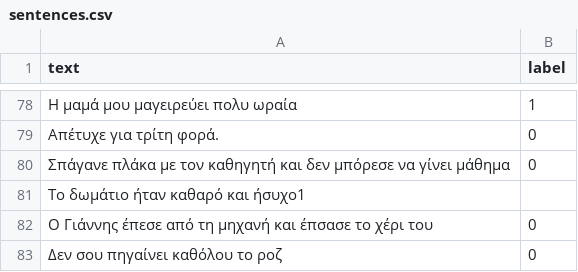
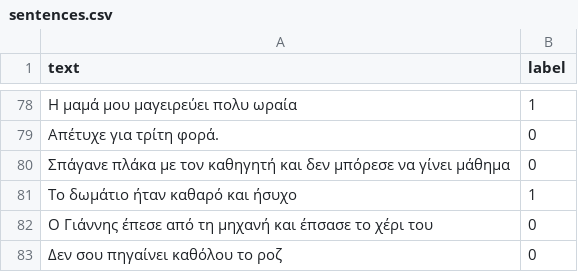
Before and after one commit to TheanoSpiliopoulou/project1, a CSV file: sentences.csv, drawn as a sheet; only a part is shown, gaps mark what is left out; removed rows and columns are numbered as before the commit, all else as after; the diff names each change by its address in the sheet, - before the commit and + after, or states it on an @@ line.

Commit message:
Update sentences.csv

```diff
--- a/sentences.csv
+++ b/sentences.csv
-row 81: Το δωμάτιο ήταν καθαρό και ήσυχο1
+row 81: Το δωμάτιο ήταν καθαρό και ήσυχο | 1
```
